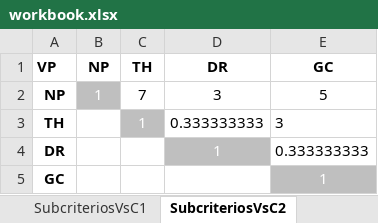
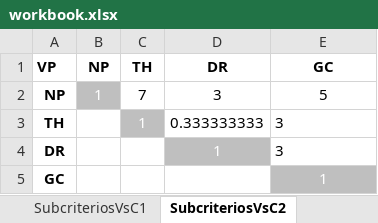
Before and after one commit to michidun/FAHP, an Excel workbook: muestras/1/workbook.xlsx, sheet SubcriteriosVsC2, drawn as a sheet; values as stored, in another font and other column widths than the file's, no borders; the diff names each change by its address in the sheet, - before the commit and + after, or states it on an @@ line.

```diff
--- a/muestras/1/workbook.xlsx (sheet SubcriteriosVsC2)
+++ b/muestras/1/workbook.xlsx (sheet SubcriteriosVsC2)
-E4 (GC): 0.333333333
+E4 (GC): 3
```
Also changed, not shown: sheet ProyVsOP, sheet Criterios, muestras/2/workbook.xlsx, muestras/3/workbook.xlsx.
